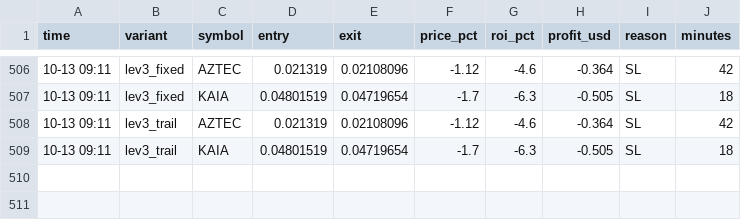
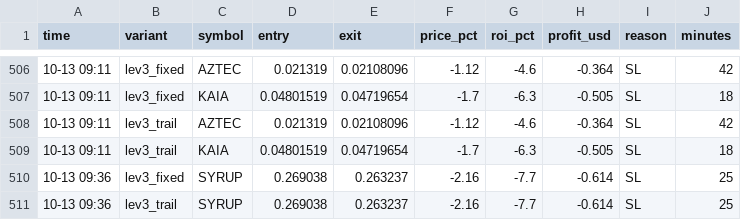
Before and after one commit to Ehsan2893/top1000.py, a CSV file: sim_trades.csv, drawn as a sheet; only a part is shown, gaps mark what is left out; the diff names each change by its address in the sheet, - before the commit and + after, or states it on an @@ line.

```diff
--- a/sim_trades.csv
+++ b/sim_trades.csv
+row 510: 10-13 09:36 | lev3_fixed | SYRUP | 0.269038 | 0.263237 | -2.16 | -7.7 | -0.614 | SL | 25
+row 511: 10-13 09:36 | lev3_trail | SYRUP | 0.269038 | 0.263237 | -2.16 | -7.7 | -0.614 | SL | 25
```
Also changed, not shown: 2 other files.
